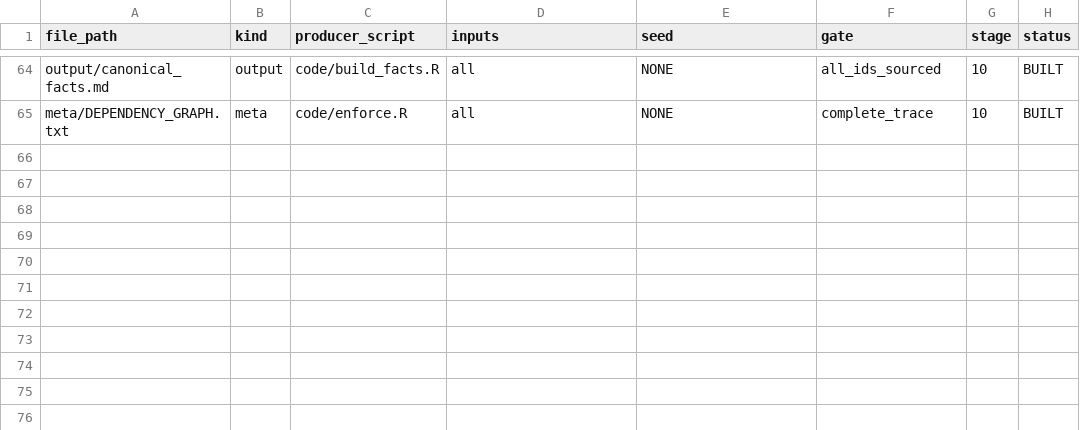
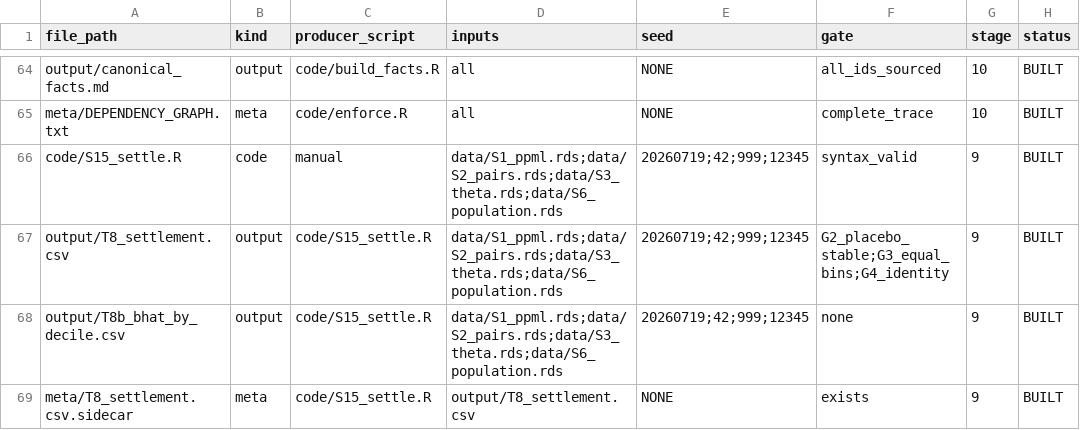
Before and after one commit to SimonBloethner/heterogeneity-rta-effects, a CSV file: REBUILD_V2/meta/FILE_REGISTRY.csv, drawn as a sheet; only a part is shown, gaps mark what is left out; the diff names each change by its address in the sheet, - before the commit and + after, or states it on an @@ line.

```diff
--- a/REBUILD_V2/meta/FILE_REGISTRY.csv
+++ b/REBUILD_V2/meta/FILE_REGISTRY.csv
+row 66: code/S15_settle.R | code | manual | data/S1_ppml.rds;data/S2_pairs.rds;data/S3_theta.rds;data/S6_population.rds | 20260719;42;999;12345 | syntax_valid | 9 | BUILT
+row 67: output/T8_settlement.csv | output | code/S15_settle.R | data/S1_ppml.rds;data/S2_pairs.rds;data/S3_theta.rds;data/S6_population.rds | 20260719;42;999;12345 | G2_placebo_stable;G3_equal_bins;G4_identity | 9 | BUILT
+row 68: output/T8b_bhat_by_decile.csv | output | code/S15_settle.R | data/S1_ppml.rds;data/S2_pairs.rds;data/S3_theta.rds;data/S6_population.rds | 20260719;42;999;12345 | none | 9 | BUILT
+row 69: meta/T8_settlement.csv.sidecar | meta | code/S15_settle.R | output/T8_settlement.csv | NONE | exists | 9 | BUILT
```
Also changed, not shown: 6 other files.
